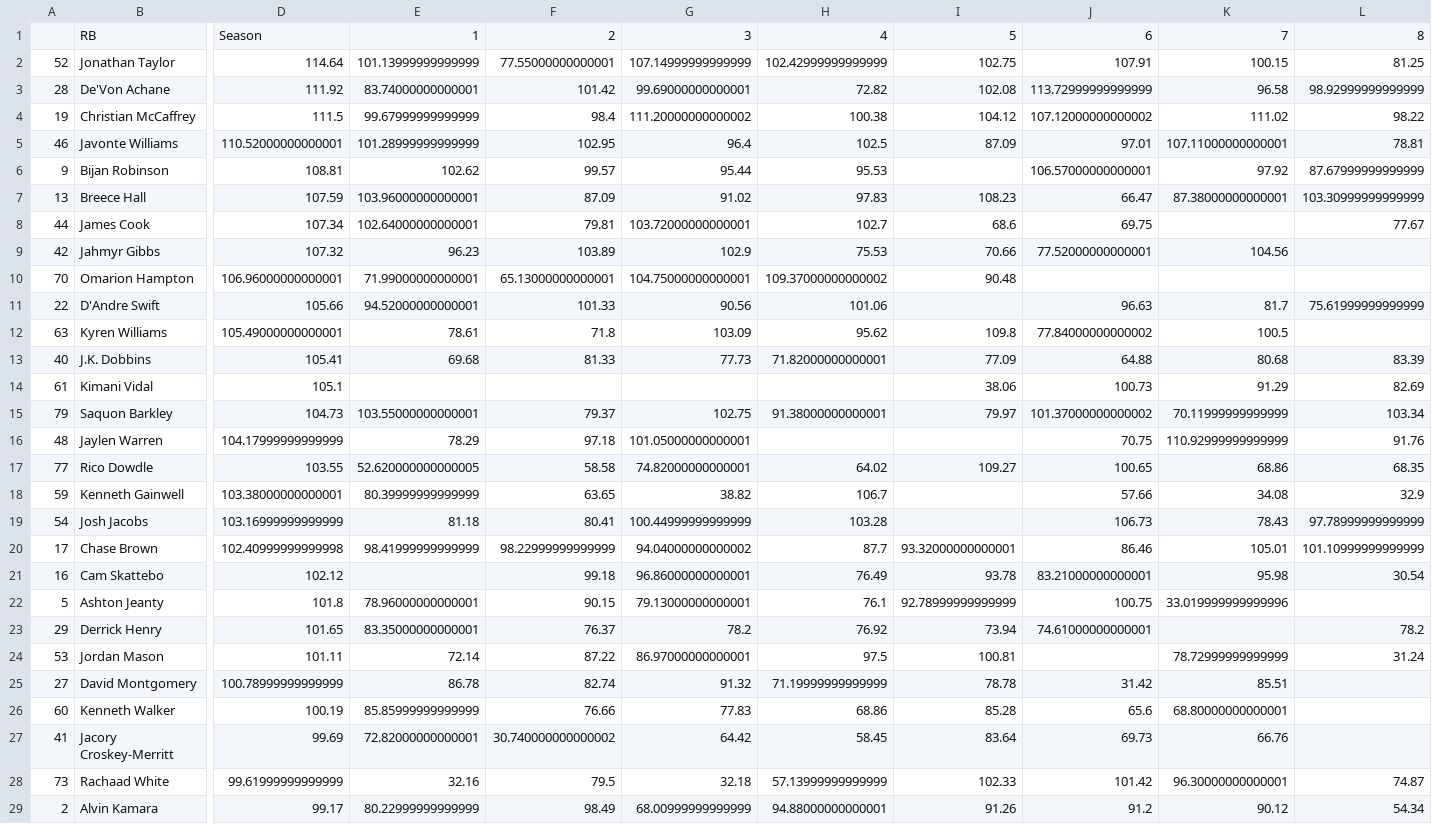
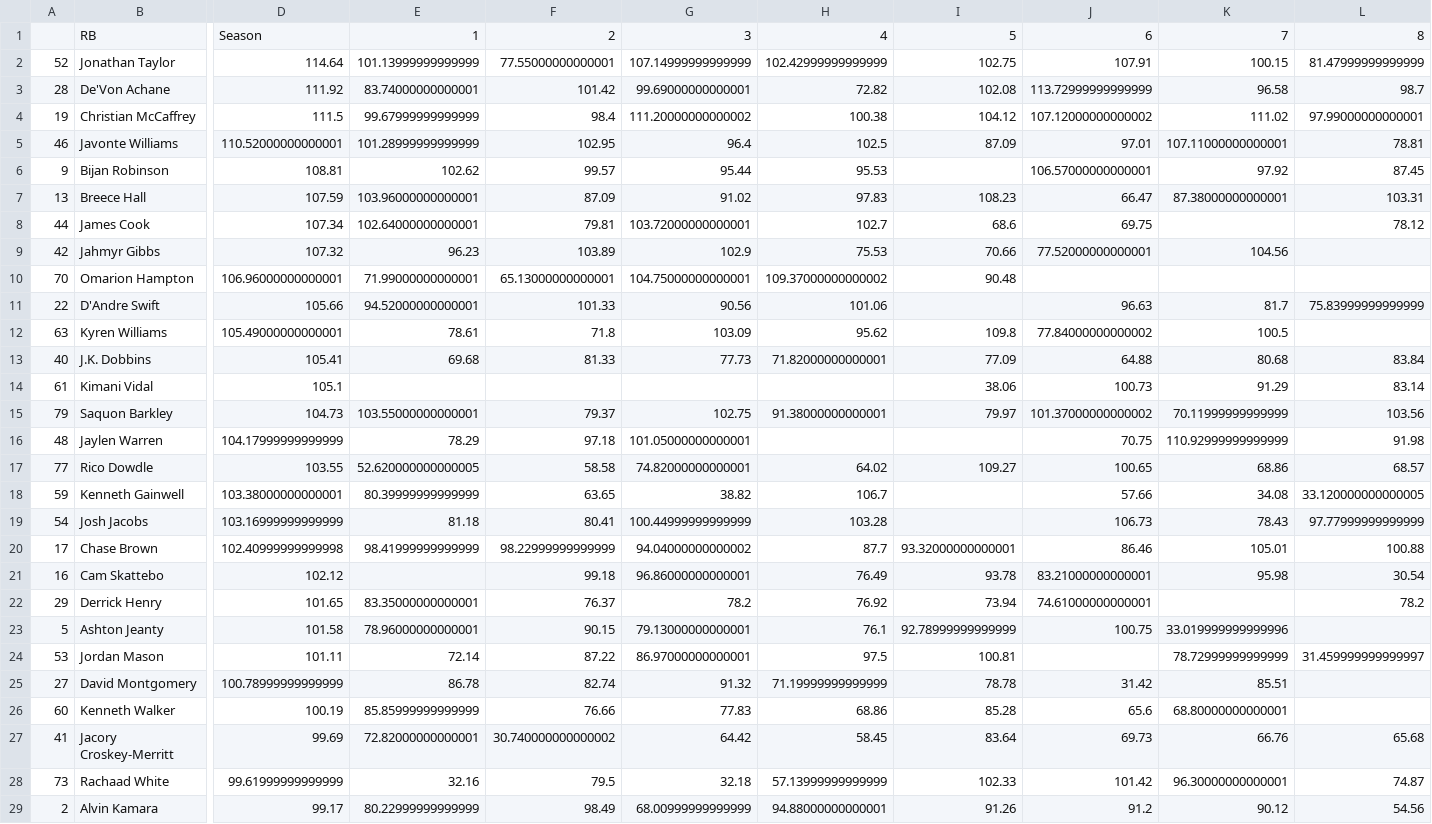
Before and after one commit to JonPGH/nflApp, a CSV file: Data/rb_grades.csv, drawn as a sheet; only a part is shown, gaps mark what is left out; removed rows and columns are numbered as before the commit, all else as after; rows hold the shown columns only; the diff covers the shown part only; the diff names each change by its address in the sheet, - before the commit and + after, or states it on an @@ line.

```diff
--- a/Data/rb_grades.csv
+++ b/Data/rb_grades.csv
-L2: 81.25
+L2: 81.47999999999999
-L3: 98.92999999999999
+L3: 98.7
-L4: 98.22
+L4: 97.99000000000001
-L6: 87.67999999999999
+L6: 87.45
-L7: 103.30999999999999
+L7: 103.31
-L8: 77.67
+L8: 78.12
-L11: 75.61999999999999
+L11: 75.83999999999999
-L13: 83.39
+L13: 83.84
-L14: 82.69
+L14: 83.14
-L15: 103.34
+L15: 103.56
-L16: 91.76
+L16: 91.98
-L17: 68.35
+L17: 68.57
-L18: 32.9
+L18: 33.120000000000005
-L19: 97.78999999999999
+L19: 97.77999999999999
-L20: 101.10999999999999
+L20: 100.88
-row 22: 5 | Ashton Jeanty | 101.8 | 78.96000000000001 | 90.15 | 79.13000000000001 | 76.1 | 92.78999999999999 | 100.75 | 33.019999999999996
+row 23: 5 | Ashton Jeanty | 101.58 | 78.96000000000001 | 90.15 | 79.13000000000001 | 76.1 | 92.78999999999999 | 100.75 | 33.019999999999996
-L24: 31.24
+L24: 31.459999999999997
-L27: (empty)
+L27: 65.68
-L29: 54.34
+L29: 54.56
```
Also changed, not shown: 1 added row, 1 removed row and 28 edited cells elsewhere in this file, Data/te_grades.csv, Data/wr_grades.csv.
